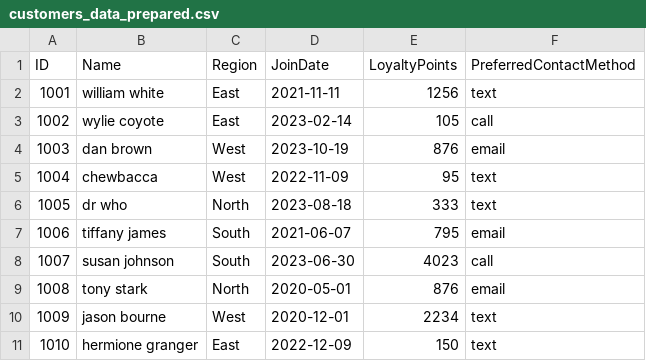
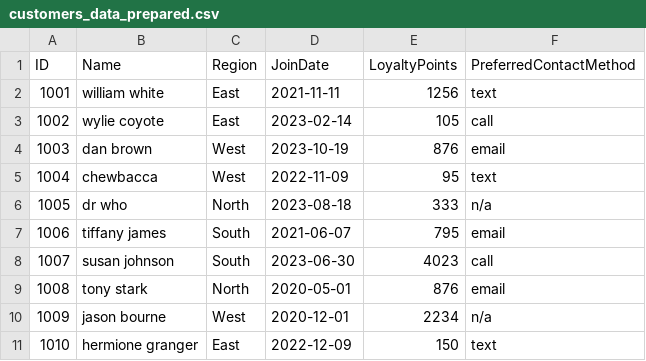
Before and after one commit to abeaderstadt/smart-store-beaderstadt, a CSV file: data/prepared/customers_data_prepared.csv, drawn as a sheet.

Commit message:
update raw data to add errors.

```diff
--- a/data/prepared/customers_data_prepared.csv
+++ b/data/prepared/customers_data_prepared.csv
@@ -5,3 +5,3 @@ ID,Name,Region,JoinDate,LoyaltyPoints,PreferredContactMethod
 1004,chewbacca,West,2022-11-09,95,text
-1005,dr who,North,2023-08-18,333,text
+1005,dr who,North,2023-08-18,333,n/a
 1006,tiffany james,South,2021-06-07,795,email
@@ -9,3 +9,3 @@ ID,Name,Region,JoinDate,LoyaltyPoints,PreferredContactMethod
 1008,tony stark,North,2020-05-01,876,email
-1009,jason bourne,West,2020-12-01,2234,text
+1009,jason bourne,West,2020-12-01,2234,n/a
 1010,hermione granger,East,2022-12-09,150,text
```
Also changed, not shown: 1 other file.
